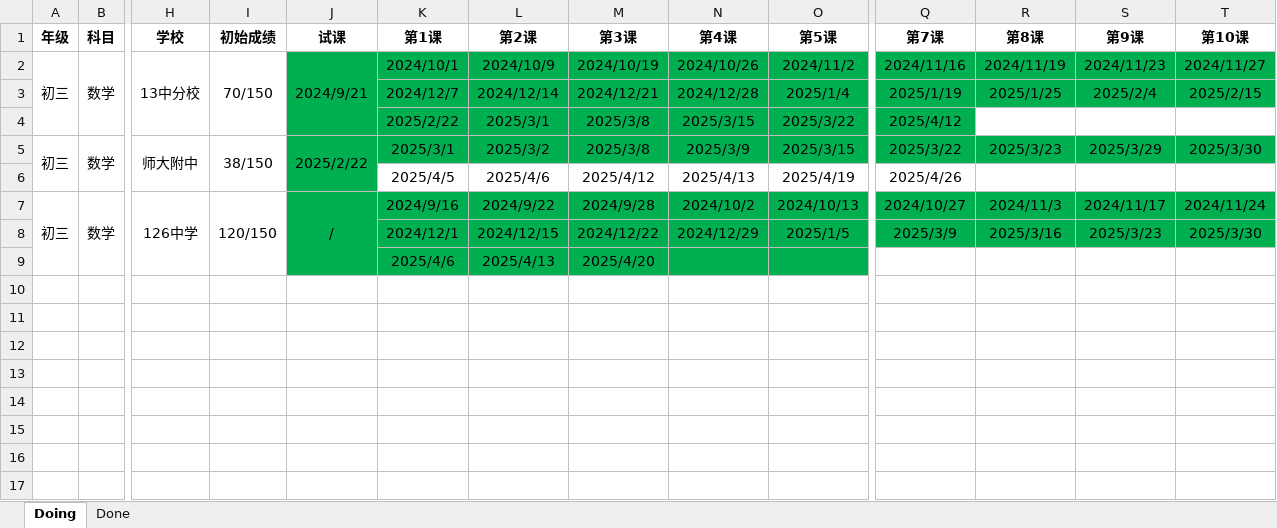
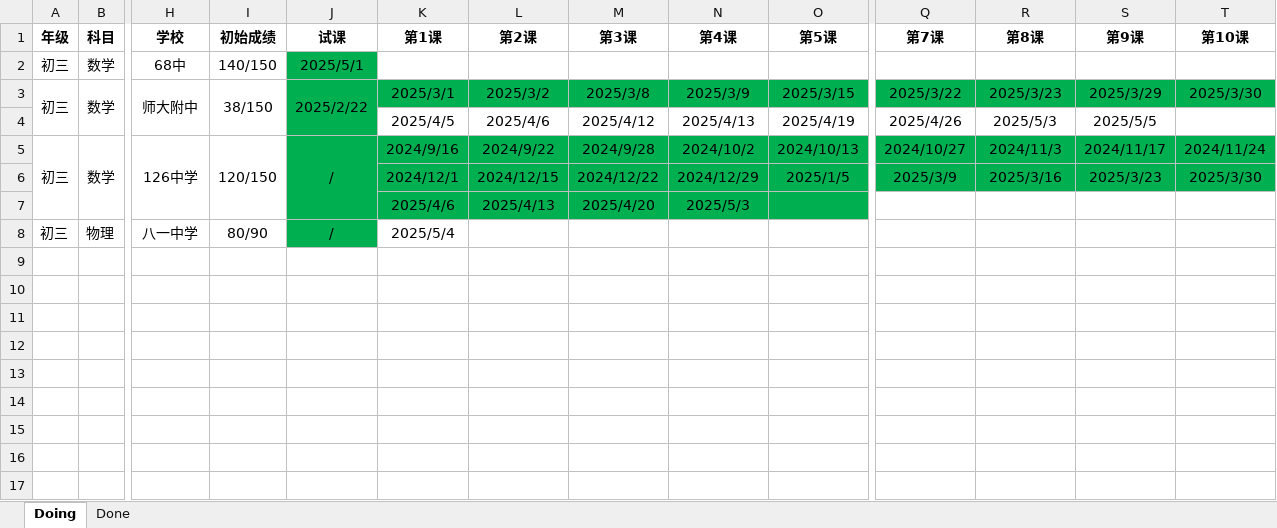
Before and after one commit to think2times/Fastrack, an Excel workbook: Sideline/家教带课记录.xlsx, sheet Doing, drawn as a sheet; only a part is shown, gaps mark what is left out; the shorter side is filled out with more unchanged rows; values as stored, in another font and other column widths than the file's, no borders; removed rows and columns are numbered as before the commit, all else as after; rows hold the shown columns only; the diff names each change by its address in the sheet, - before the commit and + after, or states it on an @@ line.

```diff
--- a/Sideline/家教带课记录.xlsx (sheet Doing)
+++ b/Sideline/家教带课记录.xlsx (sheet Doing)
-row 2: 初三 | 数学 | 13中分校 | 70/150 | 2024/9/21 | 2024/10/1 | 2024/10/9 | 2024/10/19 | 2024/10/26 | 2024/11/2 | 2024/11/16 | 2024/11/19 | 2024/11/23 | 2024/11/27
-row 3:  |  |  |  |  | 2024/12/7 | 2024/12/14 | 2024/12/21 | 2024/12/28 | 2025/1/4 | 2025/1/19 | 2025/1/25 | 2025/2/4 | 2025/2/15
-row 4:  |  |  |  |  | 2025/2/22 | 2025/3/1 | 2025/3/8 | 2025/3/15 | 2025/3/22 | 2025/4/12
+row 2: 初三 | 数学 | 68中 | 140/150 | 2025/5/1
-R4 (第8课): (empty)
+R4 (第8课): 2025/5/3
-S4 (第9课): (empty)
+S4 (第9课): 2025/5/5
-N7 (第4课): (empty)
+N7 (第4课): 2025/5/3
-row 8: (empty)
+row 8: 初三 | 物理 | 八一中学 | 80/90 | / | 2025/5/4
-J8 fill: none
+J8 fill: #00B050
```
Also changed, not shown: sheet Done, 8 other files.
